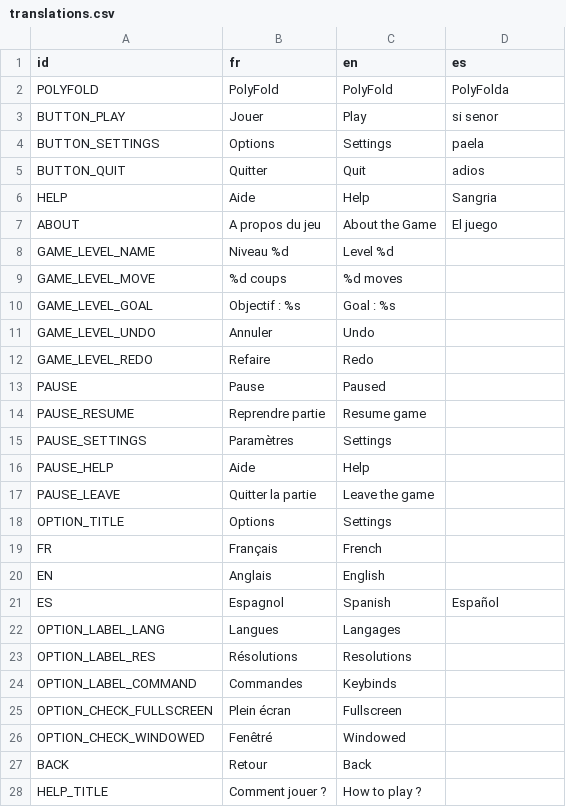
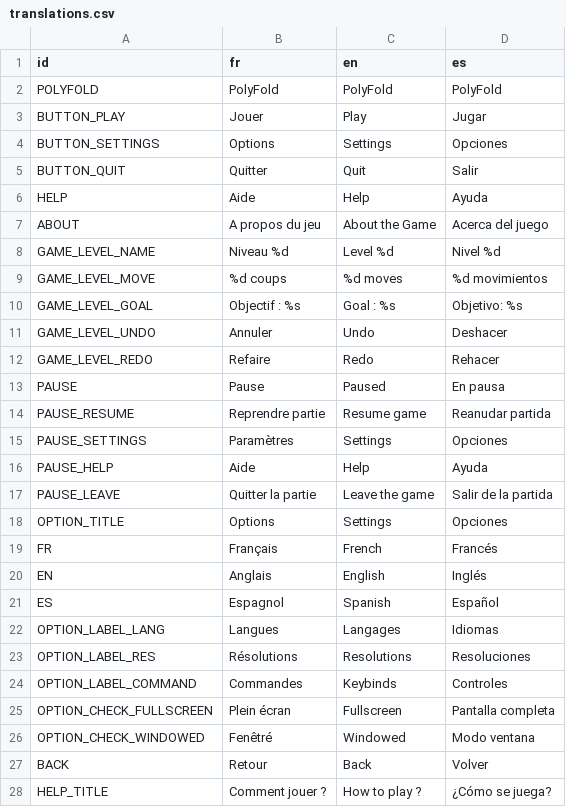
Before and after one commit to Turnute/PolyFold, a CSV file: polyfold/localization/translations.csv, drawn as a sheet; only a part is shown; the diff covers the shown part only.

Commit message:
Complete Spanish localization
Add Spanish translations throughout the interface and help screens, regenerate the compiled translation, and update the configured main scene.

```diff
--- a/polyfold/localization/translations.csv
+++ b/polyfold/localization/translations.csv
@@ -1,28 +1,28 @@
 id,fr,en,es
-POLYFOLD,PolyFold,PolyFold,PolyFolda
-BUTTON_PLAY,Jouer,Play,si senor
-BUTTON_SETTINGS,Options,Settings,paela
-BUTTON_QUIT,Quitter,Quit,adios
-HELP,Aide,Help,Sangria
-ABOUT,A propos du jeu ,About the Game,El juego
-GAME_LEVEL_NAME,Niveau %d,Level %d,
-GAME_LEVEL_MOVE,%d coups,%d moves,
-GAME_LEVEL_GOAL,Objectif : %s,Goal : %s,
-GAME_LEVEL_UNDO,Annuler,Undo,
-GAME_LEVEL_REDO,Refaire,Redo,
-PAUSE,Pause,Paused,
-PAUSE_RESUME,Reprendre partie,Resume game,
-PAUSE_SETTINGS,Paramètres,Settings,
-PAUSE_HELP,Aide,Help,
-PAUSE_LEAVE,Quitter la partie,Leave the game,
-OPTION_TITLE,Options,Settings,
-FR,Français,French,
-EN,Anglais,English,
+POLYFOLD,PolyFold,PolyFold,PolyFold
+BUTTON_PLAY,Jouer,Play,Jugar
+BUTTON_SETTINGS,Options,Settings,Opciones
+BUTTON_QUIT,Quitter,Quit,Salir
+HELP,Aide,Help,Ayuda
+ABOUT,A propos du jeu ,About the Game,Acerca del juego
+GAME_LEVEL_NAME,Niveau %d,Level %d,Nivel %d
+GAME_LEVEL_MOVE,%d coups,%d moves,%d movimientos
+GAME_LEVEL_GOAL,Objectif : %s,Goal : %s,Objetivo: %s
+GAME_LEVEL_UNDO,Annuler,Undo,Deshacer
+GAME_LEVEL_REDO,Refaire,Redo,Rehacer
+PAUSE,Pause,Paused,En pausa
+PAUSE_RESUME,Reprendre partie,Resume game,Reanudar partida
+PAUSE_SETTINGS,Paramètres,Settings,Opciones
+PAUSE_HELP,Aide,Help,Ayuda
+PAUSE_LEAVE,Quitter la partie,Leave the game,Salir de la partida
+OPTION_TITLE,Options,Settings,Opciones
+FR,Français,French,Francés
+EN,Anglais,English,Inglés
 ES,Espagnol,Spanish,Español
-OPTION_LABEL_LANG,Langues,Langages,
-OPTION_LABEL_RES,Résolutions,Resolutions,
-OPTION_LABEL_COMMAND,Commandes,Keybinds,
-OPTION_CHECK_FULLSCREEN,Plein écran,Fullscreen,
-OPTION_CHECK_WINDOWED,Fenêtré,Windowed,
-BACK,Retour,Back,
-HELP_TITLE,Comment jouer ?,How to play ?,
+OPTION_LABEL_LANG,Langues,Langages,Idiomas
+OPTION_LABEL_RES,Résolutions,Resolutions,Resoluciones
+OPTION_LABEL_COMMAND,Commandes,Keybinds,Controles
+OPTION_CHECK_FULLSCREEN,Plein écran,Fullscreen,Pantalla completa
+OPTION_CHECK_WINDOWED,Fenêtré,Windowed,Modo ventana
+BACK,Retour,Back,Volver
+HELP_TITLE,Comment jouer ?,How to play ?,¿Cómo se juega?
```
Also changed, not shown: 13 edited cells elsewhere in this file, 2 other files.
